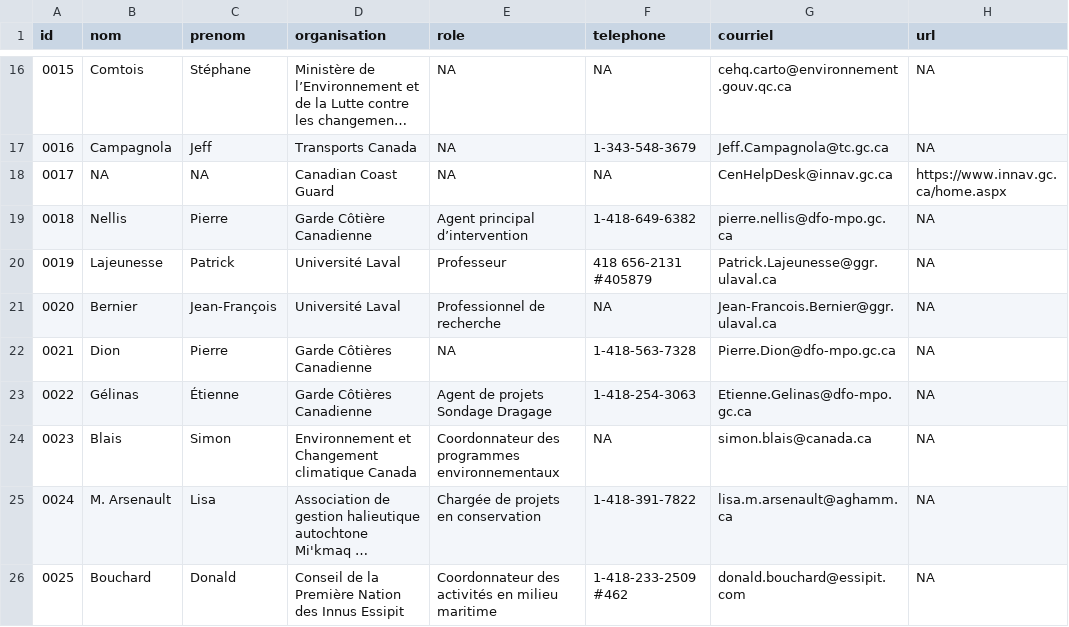
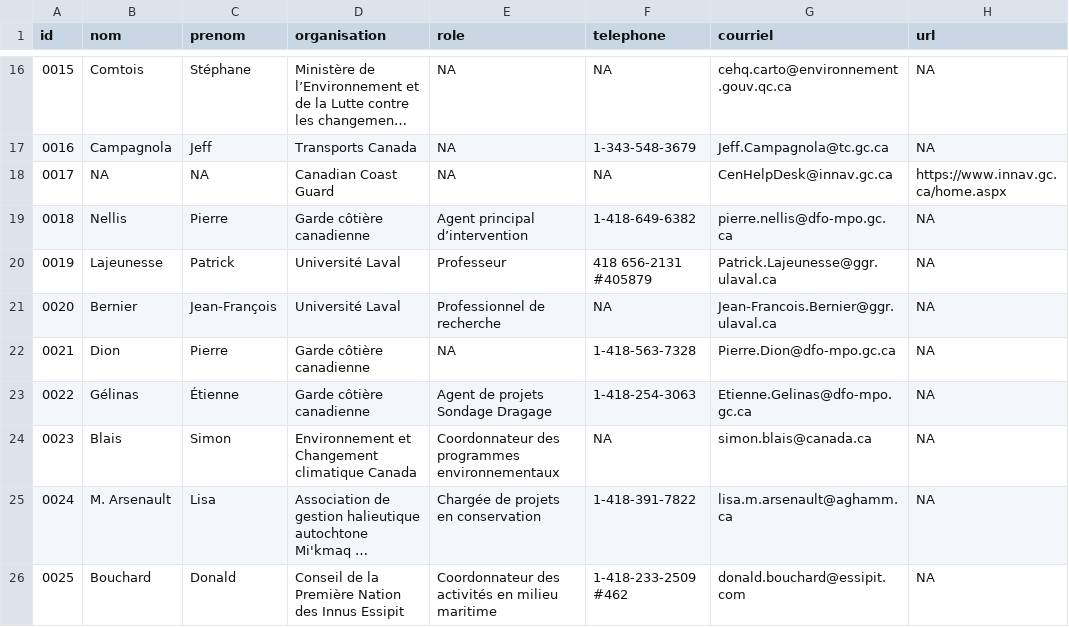
Before and after one commit to EffetsCumulatifsNavigation/ceanav, a CSV file: data/data-contact/contact.csv, drawn as a sheet; only a part is shown, gaps mark what is left out; long unchanged cells end in …; the diff names each change by its address in the sheet, - before the commit and + after, or states it on an @@ line.

```diff
--- a/data/data-contact/contact.csv
+++ b/data/data-contact/contact.csv
-D19 (organisation): Garde Côtière Canadienne
+D19 (organisation): Garde côtière canadienne
-D22:D23 (organisation): Garde Côtières Canadienne
+D22:D23 (organisation): Garde côtière canadienne
```
Also changed, not shown: data/data-metadata/data_summary.csv, data/data-metadata/metadata_stresseurs.csv, 8 other files.
